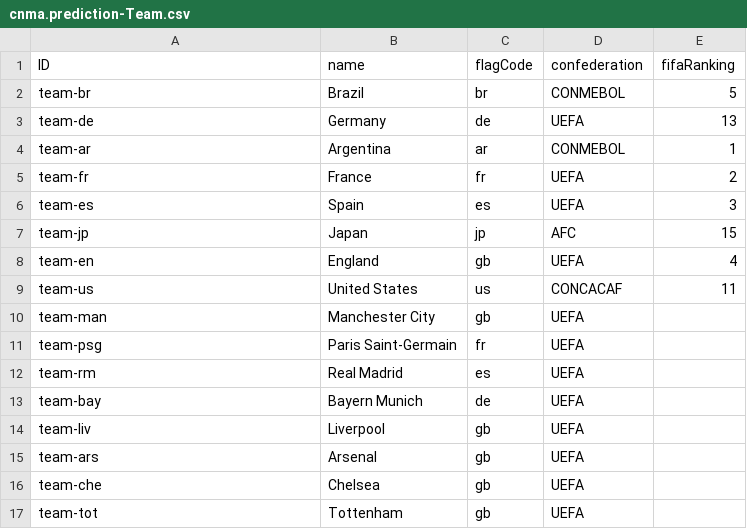
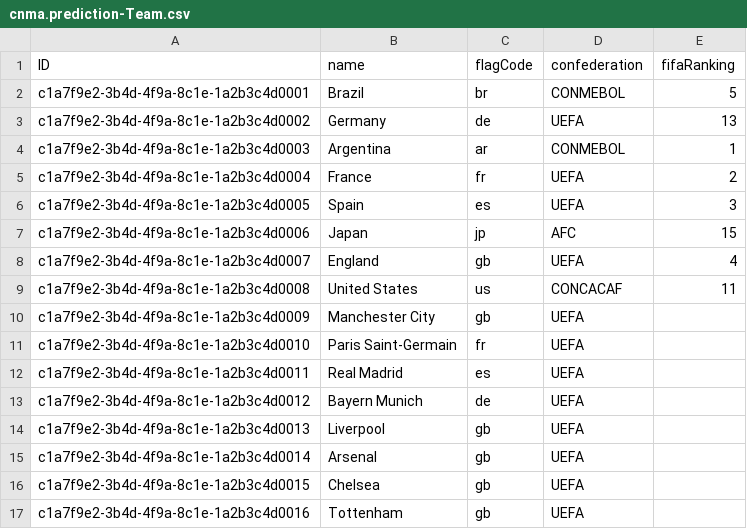
Before and after one commit to mtnkhang27/conarum-internal, a CSV file: db/data/cnma.prediction-Team.csv, drawn as a sheet.

```diff
--- a/db/data/cnma.prediction-Team.csv
+++ b/db/data/cnma.prediction-Team.csv
@@ -1,17 +1,17 @@
 ID;name;flagCode;confederation;fifaRanking
-team-br;Brazil;br;CONMEBOL;5
-team-de;Germany;de;UEFA;13
-team-ar;Argentina;ar;CONMEBOL;1
-team-fr;France;fr;UEFA;2
-team-es;Spain;es;UEFA;3
-team-jp;Japan;jp;AFC;15
-team-en;England;gb;UEFA;4
-team-us;United States;us;CONCACAF;11
-team-man;Manchester City;gb;UEFA;
-team-psg;Paris Saint-Germain;fr;UEFA;
-team-rm;Real Madrid;es;UEFA;
-team-bay;Bayern Munich;de;UEFA;
-team-liv;Liverpool;gb;UEFA;
-team-ars;Arsenal;gb;UEFA;
-team-che;Chelsea;gb;UEFA;
-team-tot;Tottenham;gb;UEFA;
+c1a7f9e2-3b4d-4f9a-8c1e-1a2b3c4d0001;Brazil;br;CONMEBOL;5
+c1a7f9e2-3b4d-4f9a-8c1e-1a2b3c4d0002;Germany;de;UEFA;13
+c1a7f9e2-3b4d-4f9a-8c1e-1a2b3c4d0003;Argentina;ar;CONMEBOL;1
+c1a7f9e2-3b4d-4f9a-8c1e-1a2b3c4d0004;France;fr;UEFA;2
+c1a7f9e2-3b4d-4f9a-8c1e-1a2b3c4d0005;Spain;es;UEFA;3
+c1a7f9e2-3b4d-4f9a-8c1e-1a2b3c4d0006;Japan;jp;AFC;15
+c1a7f9e2-3b4d-4f9a-8c1e-1a2b3c4d0007;England;gb;UEFA;4
+c1a7f9e2-3b4d-4f9a-8c1e-1a2b3c4d0008;United States;us;CONCACAF;11
+c1a7f9e2-3b4d-4f9a-8c1e-1a2b3c4d0009;Manchester City;gb;UEFA;
+c1a7f9e2-3b4d-4f9a-8c1e-1a2b3c4d0010;Paris Saint-Germain;fr;UEFA;
+c1a7f9e2-3b4d-4f9a-8c1e-1a2b3c4d0011;Real Madrid;es;UEFA;
+c1a7f9e2-3b4d-4f9a-8c1e-1a2b3c4d0012;Bayern Munich;de;UEFA;
+c1a7f9e2-3b4d-4f9a-8c1e-1a2b3c4d0013;Liverpool;gb;UEFA;
+c1a7f9e2-3b4d-4f9a-8c1e-1a2b3c4d0014;Arsenal;gb;UEFA;
+c1a7f9e2-3b4d-4f9a-8c1e-1a2b3c4d0015;Chelsea;gb;UEFA;
+c1a7f9e2-3b4d-4f9a-8c1e-1a2b3c4d0016;Tottenham;gb;UEFA;
```
Also changed, not shown: db/data/cnma.prediction-Match.csv, db/data/cnma.prediction-PlayerTournamentStats.csv, 25 other files.
